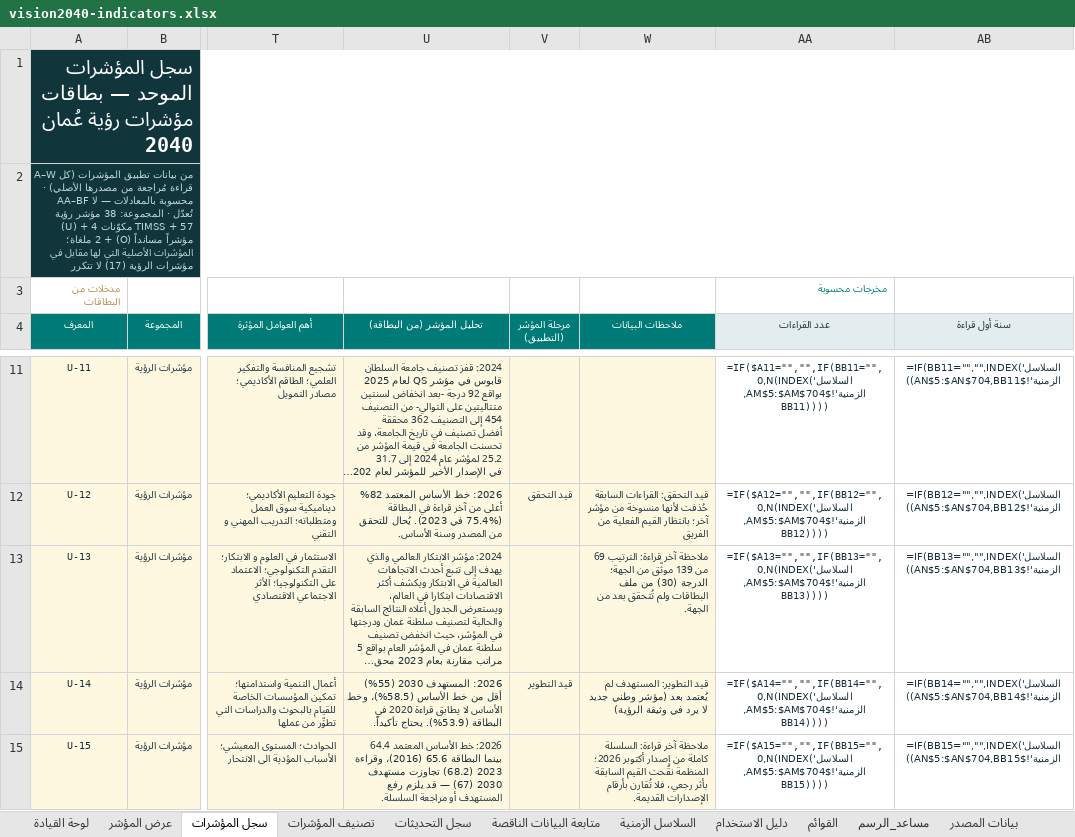
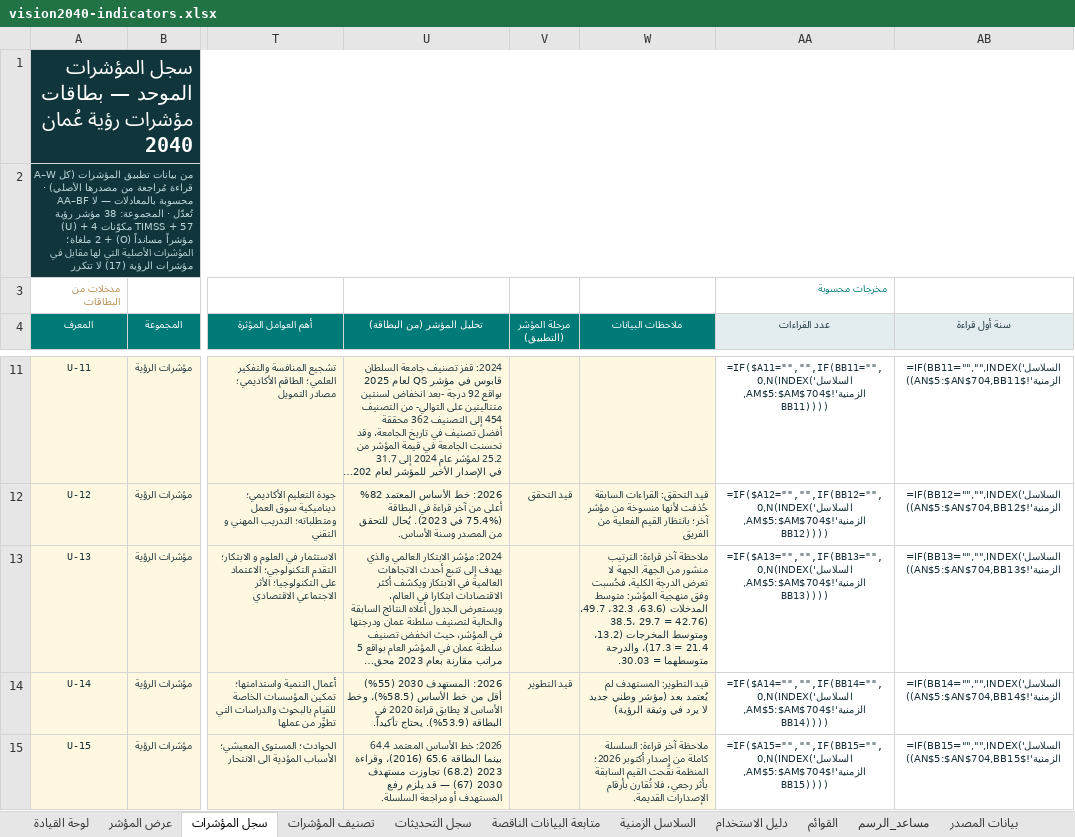
Before and after one commit to horizons2016/vision-indicators, an Excel workbook: excel/vision2040-indicators.xlsx, sheet سجل المؤشرات, drawn as a sheet; only a part is shown, gaps mark what is left out; long unchanged cells end in …; values as stored, in another font and other column widths than the file's, no borders; formulas without a stored value are shown as written; conditional formats not drawn; the diff names each change by its address in the sheet, - before the commit and + after, or states it on an @@ line.

```diff
--- a/excel/vision2040-indicators.xlsx (sheet سجل المؤشرات)
+++ b/excel/vision2040-indicators.xlsx (sheet سجل المؤشرات)
-W13 (ملاحظات البيانات): …قراءة: الترتيب 69 من 139 موثّق من الجهة؛ الدرجة (30) من ملف البطاقات ولم تُتحقق بعد من الجهة.
+W13 (ملاحظات البيانات): …قراءة: الترتيب منشور من الجهة. الجهة لا تعرض الدرجة الكلية، فحُسبت وفق منهجية المؤشر: متوسط المدخلات (63.6، 32.3، 49.7، 38.5، 29.7 = 42.76) ومتوسط المخرجات (13.2، 21.4 = 17.3)، والدرجة متوسطهما = 30.03.
```
Also changed, not shown: sheet سجل التحديثات, sheet بيانات المصدر, sheet لوحة القيادة, 1 other file.
